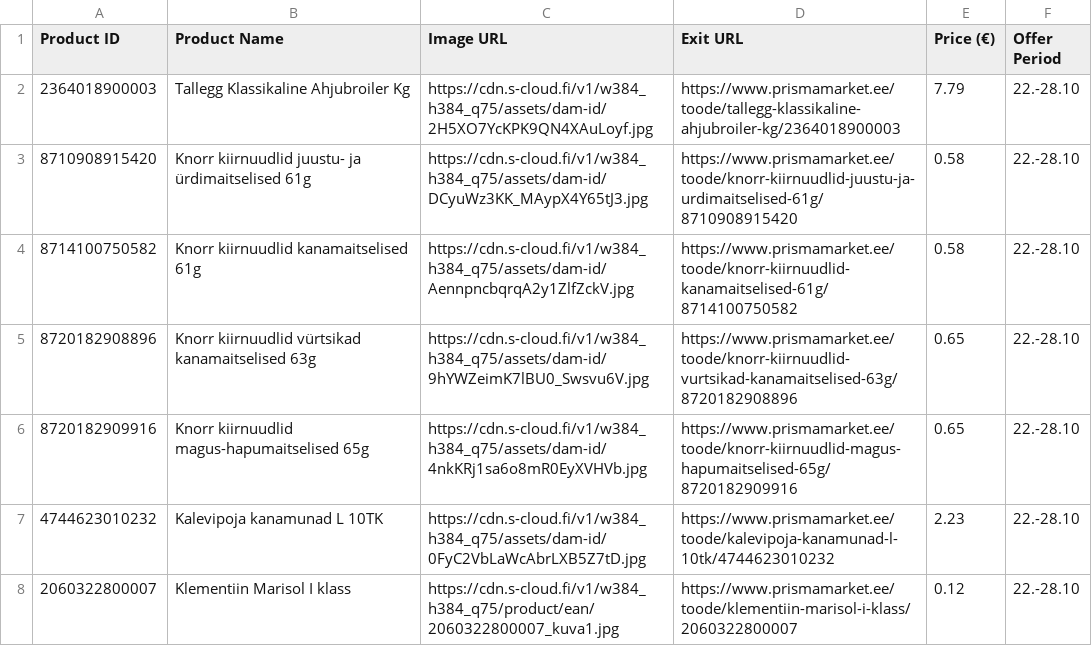
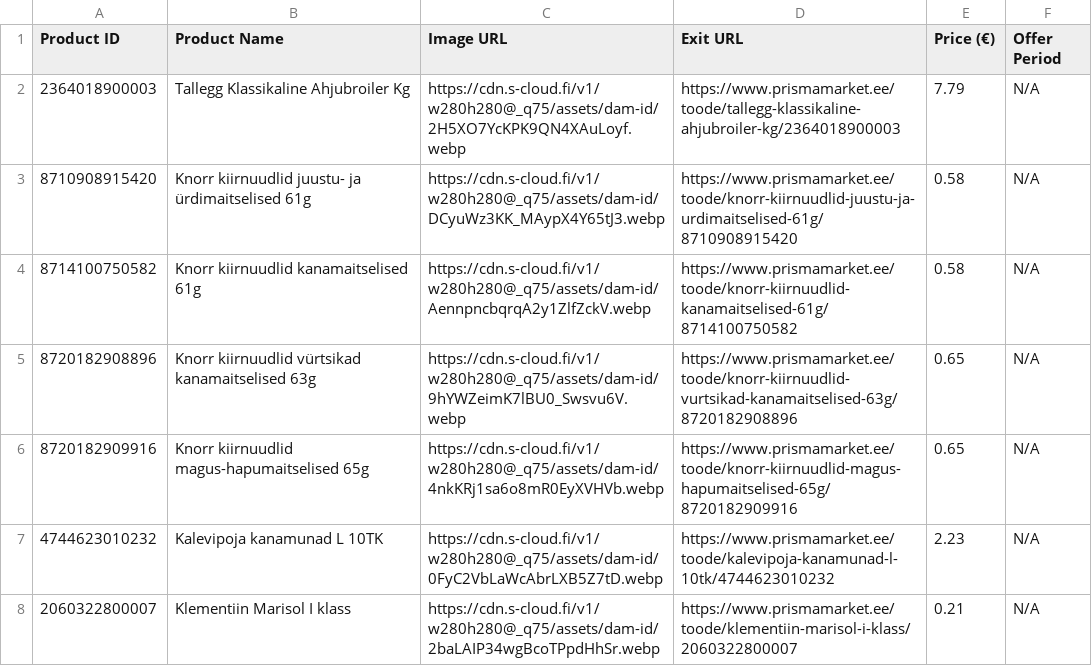
Before and after one commit to tanelneemoja/test, a CSV file: prisma_products.csv, drawn as a sheet.

```diff
--- a/prisma_products.csv
+++ b/prisma_products.csv
@@ -1,8 +1,8 @@
 Product ID,Product Name,Image URL,Exit URL,Price (€),Offer Period
-2364018900003,Tallegg Klassikaline Ahjubroiler Kg,https://cdn.s-cloud.fi/v1/w384_h384_q75/assets/dam-id/2H5XO7YcKPK9QN4XAuLoyf.jpg,https://www.prismamarket.ee/toode/tallegg-klassikaline-ahjubroiler-kg/2364018900003,7.79,22.-28.10
-8710908915420,Knorr kiirnuudlid juustu- ja ürdimaitselised 61g,https://cdn.s-cloud.fi/v1/w384_h384_q75/assets/dam-id/DCyuWz3KK_MAypX4Y65tJ3.jpg,https://www.prismamarket.ee/toode/knorr-kiirnuudlid-juustu-ja-urdimaitselised-61g/8710908915420,0.58,22.-28.10
-8714100750582,Knorr kiirnuudlid kanamaitselised 61g,https://cdn.s-cloud.fi/v1/w384_h384_q75/assets/dam-id/AennpncbqrqA2y1ZlfZckV.jpg,https://www.prismamarket.ee/toode/knorr-kiirnuudlid-kanamaitselised-61g/8714100750582,0.58,22.-28.10
-8720182908896,Knorr kiirnuudlid vürtsikad kanamaitselised 63g,https://cdn.s-cloud.fi/v1/w384_h384_q75/assets/dam-id/9hYWZeimK7lBU0_Swsvu6V.jpg,https://www.prismamarket.ee/toode/knorr-kiirnuudlid-vurtsikad-kanamaitselised-63g/8720182908896,0.65,22.-28.10
-8720182909916,Knorr kiirnuudlid magus-hapumaitselised 65g,https://cdn.s-cloud.fi/v1/w384_h384_q75/assets/dam-id/4nkKRj1sa6o8mR0EyXVHVb.jpg,https://www.prismamarket.ee/toode/knorr-kiirnuudlid-magus-hapumaitselised-65g/8720182909916,0.65,22.-28.10
-4744623010232,Kalevipoja kanamunad L 10TK,https://cdn.s-cloud.fi/v1/w384_h384_q75/assets/dam-id/0FyC2VbLaWcAbrLXB5Z7tD.jpg,https://www.prismamarket.ee/toode/kalevipoja-kanamunad-l-10tk/4744623010232,2.23,22.-28.10
-2060322800007,Klementiin Marisol I klass,https://cdn.s-cloud.fi/v1/w384_h384_q75/product/ean/2060322800007_kuva1.jpg,https://www.prismamarket.ee/toode/klementiin-marisol-i-klass/2060322800007,0.12,22.-28.10
+2364018900003,Tallegg Klassikaline Ahjubroiler Kg,https://cdn.s-cloud.fi/v1/w280h280@_q75/assets/dam-id/2H5XO7YcKPK9QN4XAuLoyf.webp,https://www.prismamarket.ee/toode/tallegg-klassikaline-ahjubroiler-kg/2364018900003,7.79,N/A
+8710908915420,Knorr kiirnuudlid juustu- ja ürdimaitselised 61g,https://cdn.s-cloud.fi/v1/w280h280@_q75/assets/dam-id/DCyuWz3KK_MAypX4Y65tJ3.webp,https://www.prismamarket.ee/toode/knorr-kiirnuudlid-juustu-ja-urdimaitselised-61g/8710908915420,0.58,N/A
+8714100750582,Knorr kiirnuudlid kanamaitselised 61g,https://cdn.s-cloud.fi/v1/w280h280@_q75/assets/dam-id/AennpncbqrqA2y1ZlfZckV.webp,https://www.prismamarket.ee/toode/knorr-kiirnuudlid-kanamaitselised-61g/8714100750582,0.58,N/A
+8720182908896,Knorr kiirnuudlid vürtsikad kanamaitselised 63g,https://cdn.s-cloud.fi/v1/w280h280@_q75/assets/dam-id/9hYWZeimK7lBU0_Swsvu6V.webp,https://www.prismamarket.ee/toode/knorr-kiirnuudlid-vurtsikad-kanamaitselised-63g/8720182908896,0.65,N/A
+8720182909916,Knorr kiirnuudlid magus-hapumaitselised 65g,https://cdn.s-cloud.fi/v1/w280h280@_q75/assets/dam-id/4nkKRj1sa6o8mR0EyXVHVb.webp,https://www.prismamarket.ee/toode/knorr-kiirnuudlid-magus-hapumaitselised-65g/8720182909916,0.65,N/A
+4744623010232,Kalevipoja kanamunad L 10TK,https://cdn.s-cloud.fi/v1/w280h280@_q75/assets/dam-id/0FyC2VbLaWcAbrLXB5Z7tD.webp,https://www.prismamarket.ee/toode/kalevipoja-kanamunad-l-10tk/4744623010232,2.23,N/A
+2060322800007,Klementiin Marisol I klass,https://cdn.s-cloud.fi/v1/w280h280@_q75/assets/dam-id/2baLAIP34wgBcoTPpdHhSr.webp,https://www.prismamarket.ee/toode/klementiin-marisol-i-klass/2060322800007,0.21,N/A
```
